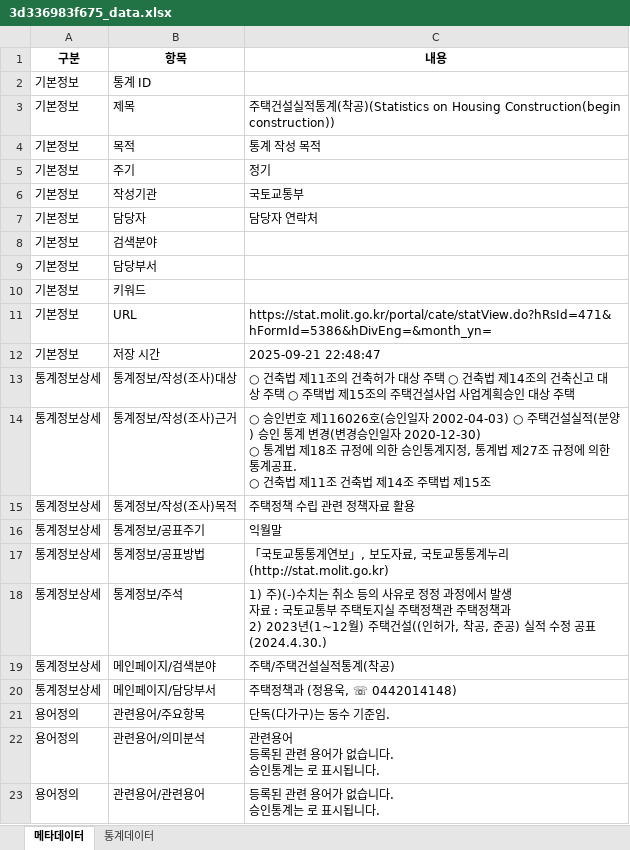
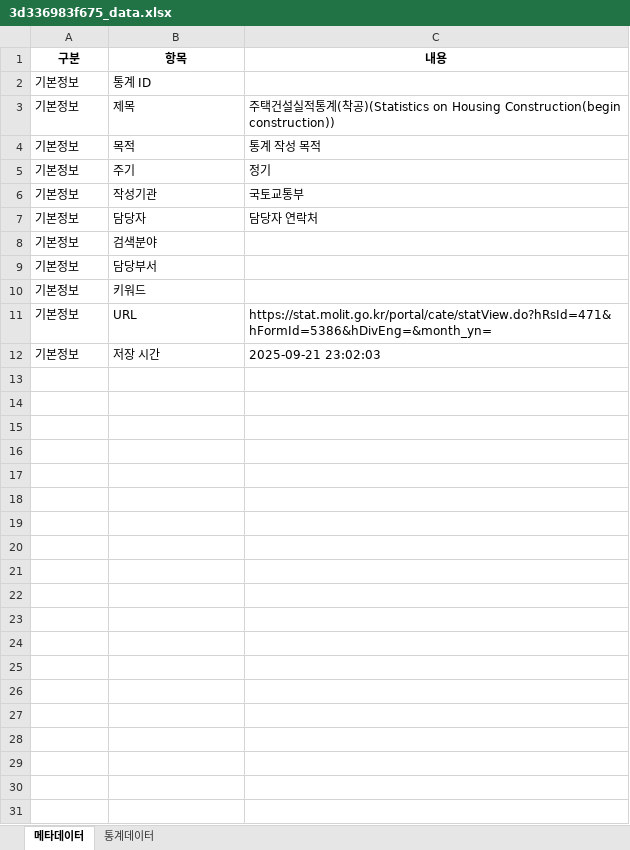
Before and after one commit to joy970214/statsStory, an Excel workbook: backend/data/excel/3d336983f675_data.xlsx, sheet 메타데이터, drawn as a sheet; values as stored, in another font and other column widths than the file's, no borders; ↵ is a line break in a cell; the diff names each change by its address in the sheet, - before the commit and + after, or states it on an @@ line.

```diff
--- a/backend/data/excel/3d336983f675_data.xlsx (sheet 메타데이터)
+++ b/backend/data/excel/3d336983f675_data.xlsx (sheet 메타데이터)
-C12 (내용): 2025-09-21 22:48:47
+C12 (내용): 2025-09-21 23:02:03
-row 13: 통계정보상세 | 통계정보/작성(조사)대상 | ○ 건축법 제11조의 건축허가 대상 주택 ○ 건축법 제14조의 건축신고 대상 주택 ○ 주택법 제15조의 주택건설사업 사업계획승인 대상 주택
-row 14: 통계정보상세 | 통계정보/작성(조사)근거 | ○ 승인번호 제116026호(승인일자 2002-04-03) ○ 주택건설실적(분양) 승인 통계 변경(변경승인일자 2020-12-30) ↵ ○ 통계법 제18조 규정에 의한 승인통계지정, 통계법 제27조 규정에 의한 통계공표. ↵ ○ 건축법 제11조 건축법 제14조 주택법 제15조
-row 15: 통계정보상세 | 통계정보/작성(조사)목적 | 주택정책 수립 관련 정책자료 활용
-row 16: 통계정보상세 | 통계정보/공표주기 | 익월말
-row 17: 통계정보상세 | 통계정보/공표방법 | 「국토교통통계연보」, 보도자료, 국토교통통계누리(http://stat.molit.go.kr)
-row 18: 통계정보상세 | 통계정보/주석 | 1) 주)(-)수치는 취소 등의 사유로 정정 과정에서 발생 ↵ 자료 : 국토교통부 주택토지실 주택정책관 주택정책과 ↵ 2) 2023년(1~12월) 주택건설((인허가, 착공, 준공) 실적 수정 공표(2024.4.30.)
-row 19: 통계정보상세 | 메인페이지/검색분야 | 주택/주택건설실적통계(착공)
-row 20: 통계정보상세 | 메인페이지/담당부서 | 주택정책과 (정용욱, ☏ 0442014148)
-row 21: 용어정의 | 관련용어/주요항목 | 단독(다가구)는 동수 기준임.
-row 22: 용어정의 | 관련용어/의미분석 | 관련용어 ↵ 등록된 관련 용어가 없습니다. ↵ 승인통계는 로 표시됩니다.
-row 23: 용어정의 | 관련용어/관련용어 | 등록된 관련 용어가 없습니다. ↵ 승인통계는 로 표시됩니다.
```
Also changed, not shown: 6 other files.
